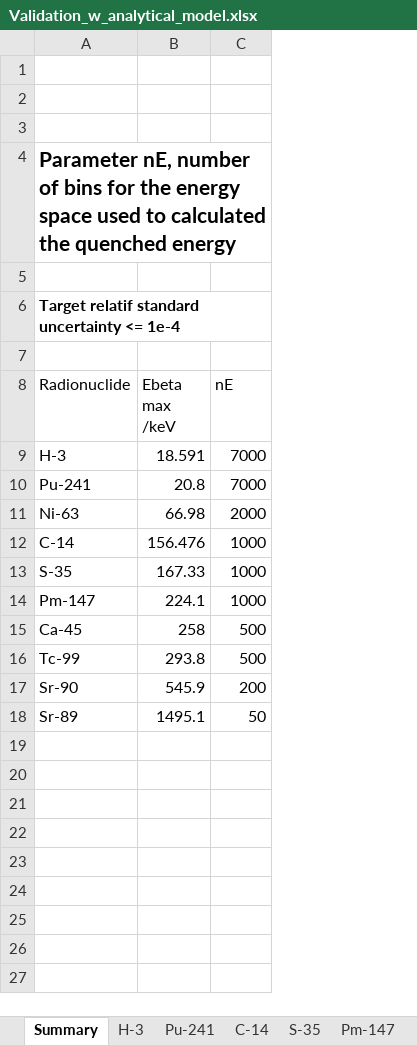
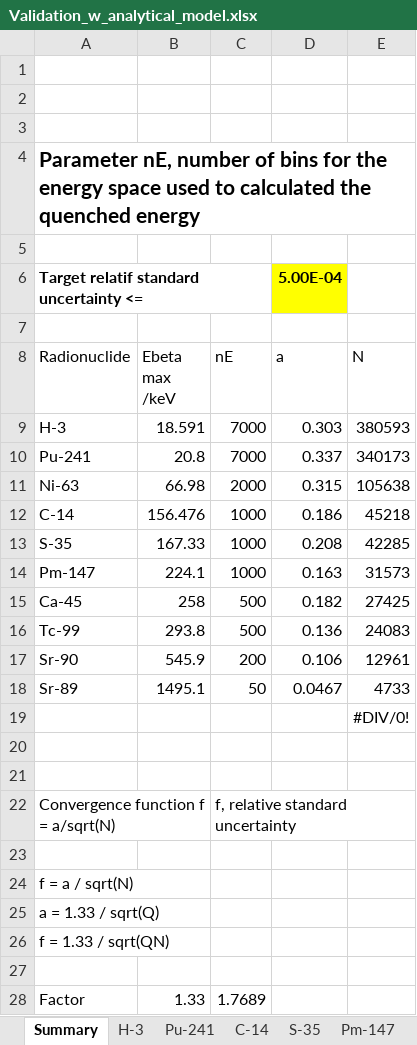
Before and after one commit to RomainCoulon/TDCRPy, an Excel workbook: tdcrpy/validation/Validation_w_analytical_model.xlsx, sheet Summary, drawn as a sheet; values as stored, in another font and other column widths than the file's, no borders; charts and pictures and table styles not drawn; the diff names each change by its address in the sheet, - before the commit and + after, or states it on an @@ line.

Commit message:
update convergence test + improve the interface

```diff
--- a/tdcrpy/validation/Validation_w_analytical_model.xlsx (sheet Summary)
+++ b/tdcrpy/validation/Validation_w_analytical_model.xlsx (sheet Summary)
+column D (a), row 6: 5.00E-04; rows 9-18: 0.303 | 0.337 | 0.315 | 0.186 | 0.208 | 0.163 | 0.182 | 0.136 | 0.106 | 0.0467
+column E (N), rows 9-18: 380593 | 340173 | 105638 | 45218 | 42285 | 31573 | 27425 | 24083 | 12961 | 4733
-A6 (Radionuclide): Target relatif standard uncertainty <= 1e-4
+A6 (Radionuclide): Target relatif standard uncertainty <=
+row 19:  |  |  |  | #DIV/0!
+row 20: (empty)
+row 21: (empty)
+row 22: Convergence function f = a/sqrt(N) |  | f, relative standard uncertainty
+row 23: (empty)
+row 24: f = a / sqrt(N)
+row 25: a = 1.33 / sqrt(Q)
+row 26: f = 1.33 / sqrt(QN)
+row 27: (empty)
+row 28: Factor | 1.33 | 1.7689
```
Also changed, not shown: sheet H-3, sheet Ni-63, sheet C-14, sheet Pu-241, sheet Ca-45, sheet Pm-147, 4 more sheets, charts or pictures, 16 other files.
